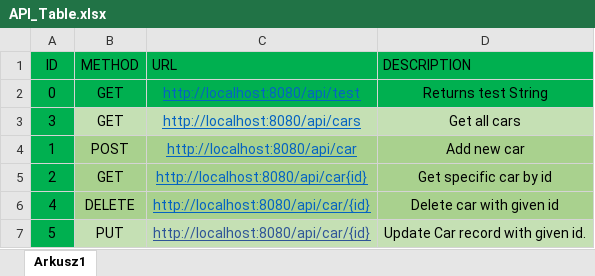
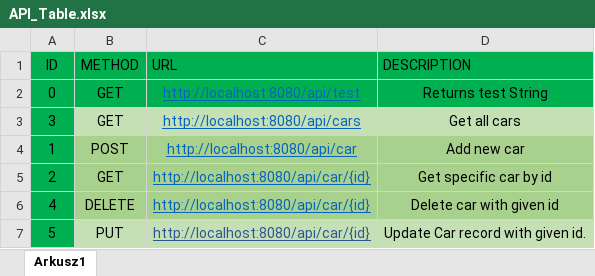
Before and after one commit to ravczar/TAU1, an Excel workbook: LAB4/carRest/API_Table.xlsx, sheet Arkusz1, drawn as a sheet; values as stored, in another font and other column widths than the file's, no borders; table styles not drawn; the diff names each change by its address in the sheet, - before the commit and + after, or states it on an @@ line.

Commit message:
LAB4: add test for method ureadCar(Integer id)

```diff
--- a/LAB4/carRest/API_Table.xlsx (sheet Arkusz1)
+++ b/LAB4/carRest/API_Table.xlsx (sheet Arkusz1)
-C5 (URL): http://localhost:8080/api/car{id}
+C5 (URL): http://localhost:8080/api/car/{id}
```
Also changed, not shown: 5 other files.
